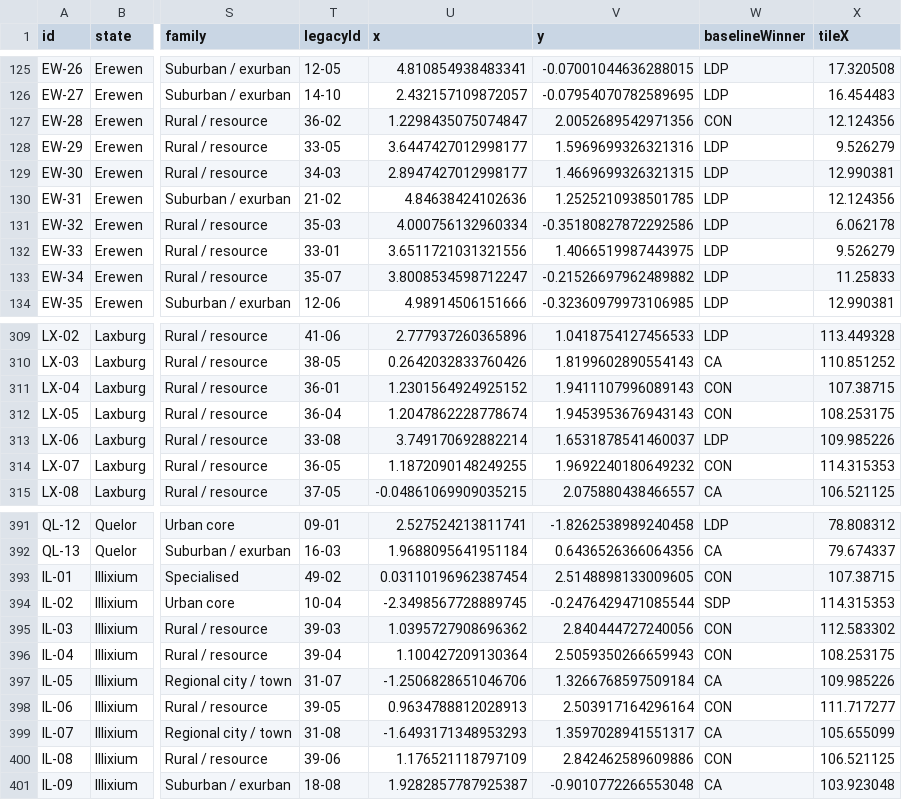
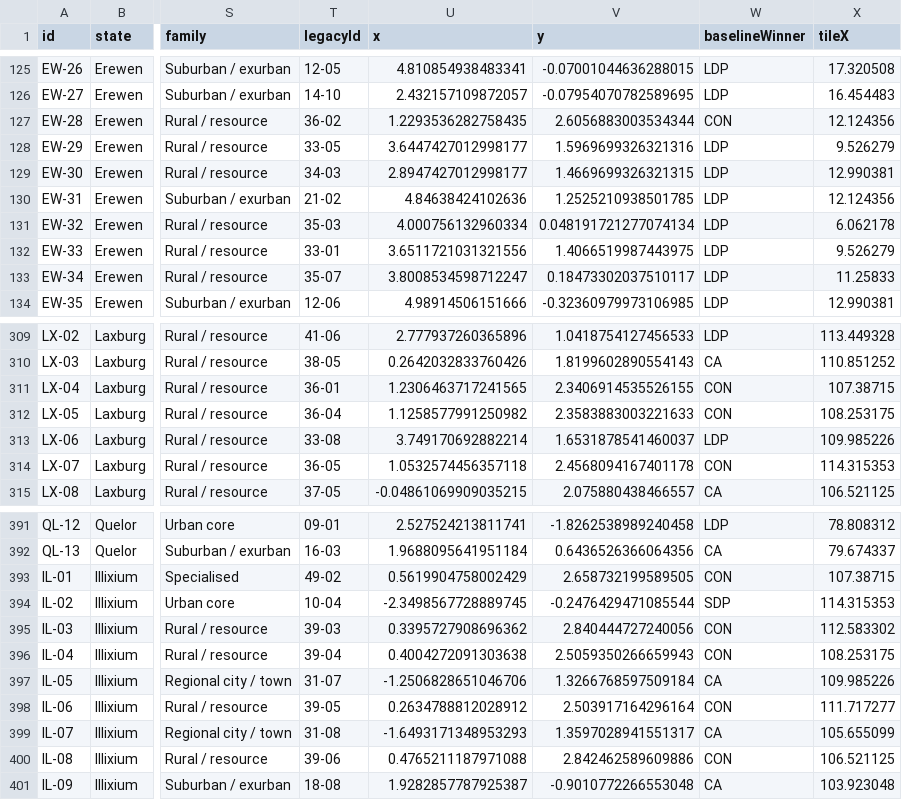
Before and after one commit to lenno15697/Wizlandia-Elections, a CSV file: district_register.csv, drawn as a sheet; only a part is shown, gaps mark what is left out; the diff covers the shown part only; the diff names each change by its address in the sheet, - before the commit and + after, or states it on an @@ line.

```diff
--- a/district_register.csv
+++ b/district_register.csv
-U127 (x): 1.2298435075074847
+U127 (x): 1.2293536282758435
-V127 (y): 2.0052689542971356
+V127 (y): 2.6056883003534344
-V131 (y): -0.35180827872292586
+V131 (y): 0.048191721277074134
-V133 (y): -0.21526697962489882
+V133 (y): 0.18473302037510117
-U311 (x): 1.2301564924925152
+U311 (x): 1.2306463717241565
-V311 (y): 1.9411107996089143
+V311 (y): 2.3406914535526155
-U312 (x): 1.2047862228778674
+U312 (x): 1.1258577991250982
-V312 (y): 1.9453953676943143
+V312 (y): 2.3583883003221633
-U314 (x): 1.1872090148249255
+U314 (x): 1.0532574456357118
-V314 (y): 1.9692240180649232
+V314 (y): 2.4568094167401178
-U393 (x): 0.03110196962387454
+U393 (x): 0.5619904758002429
-V393 (y): 2.5148898133009605
+V393 (y): 2.658732199589505
-U395 (x): 1.0395727908696362
+U395 (x): 0.3395727908696362
-U396 (x): 1.100427209130364
+U396 (x): 0.4004272091303638
-U398 (x): 0.9634788812028913
+U398 (x): 0.2634788812028912
-U400 (x): 1.176521118797109
+U400 (x): 0.4765211187971088
```
Also changed, not shown: 18 edited cells elsewhere in this file, district_permutation_changes.csv, 14 other files.
